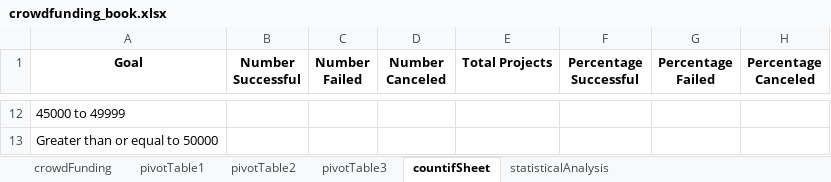
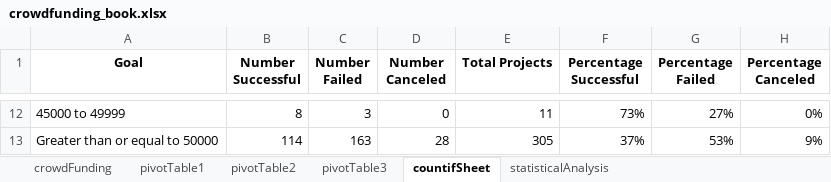
Before and after one commit to anthonybpino/crowdfunding-goal-analysis, an Excel workbook: excel-challenge/crowdfunding_book.xlsx, sheet countifSheet, drawn as a sheet; only a part is shown, gaps mark what is left out; values as stored, in another font and other column widths than the file's, no borders; charts and pictures not drawn; the diff covers the shown part only; the diff names each change by its address in the sheet, - before the commit and + after, or states it on an @@ line.

```diff
--- a/excel-challenge/crowdfunding_book.xlsx (sheet countifSheet)
+++ b/excel-challenge/crowdfunding_book.xlsx (sheet countifSheet)
-B12 (Number Successful): (empty)
+B12 (Number Successful): 8
-C12 (Number Failed): (empty)
+C12 (Number Failed): 3
-D12 (Number Canceled): (empty)
+D12 (Number Canceled): 0
-E12 (Total Projects): (empty)
+E12 (Total Projects): 11
-F12 (Percentage Successful): (empty)
+F12 (Percentage Successful): 73%
-G12 (Percentage Failed): (empty)
+G12 (Percentage Failed): 27%
-H12 (Percentage Canceled): (empty)
+H12 (Percentage Canceled): 0%
-B13 (Number Successful): (empty)
+B13 (Number Successful): 114
-C13 (Number Failed): (empty)
+C13 (Number Failed): 163
-D13 (Number Canceled): (empty)
+D13 (Number Canceled): 28
-E13 (Total Projects): (empty)
+E13 (Total Projects): 305
-F13 (Percentage Successful): (empty)
+F13 (Percentage Successful): 37%
-G13 (Percentage Failed): (empty)
+G13 (Percentage Failed): 53%
-H13 (Percentage Canceled): (empty)
+H13 (Percentage Canceled): 9%
```
Also changed, not shown: 70 edited cells elsewhere in this sheet, sheet statisticalAnalysis, charts or pictures, 2 other files.
